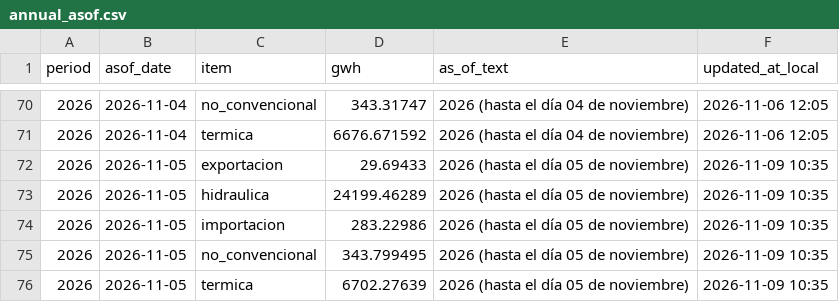
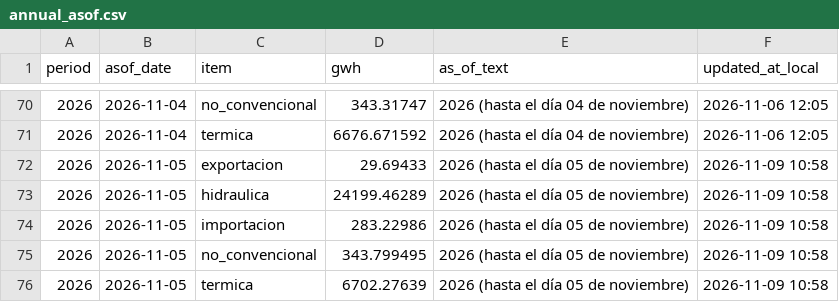
Before and after one commit to pabesjimenez/cenace-monitor, a CSV file: data/annual_asof.csv, drawn as a sheet; only a part is shown, gaps mark what is left out.

```diff
--- a/data/annual_asof.csv
+++ b/data/annual_asof.csv
@@ -71,6 +71,6 @@ period,asof_date,item,gwh,as_of_text,updated_at_local
 2026,2026-11-04,termica,6676.671592,2026 (hasta el día 04 de noviembre),2026-11-06 12:05
-2026,2026-11-05,exportacion,29.69433,2026 (hasta el día 05 de noviembre),2026-11-09 10:35
-2026,2026-11-05,hidraulica,24199.46289,2026 (hasta el día 05 de noviembre),2026-11-09 10:35
-2026,2026-11-05,importacion,283.22986,2026 (hasta el día 05 de noviembre),2026-11-09 10:35
-2026,2026-11-05,no_convencional,343.799495,2026 (hasta el día 05 de noviembre),2026-11-09 10:35
-2026,2026-11-05,termica,6702.27639,2026 (hasta el día 05 de noviembre),2026-11-09 10:35
+2026,2026-11-05,exportacion,29.69433,2026 (hasta el día 05 de noviembre),2026-11-09 10:58
+2026,2026-11-05,hidraulica,24199.46289,2026 (hasta el día 05 de noviembre),2026-11-09 10:58
+2026,2026-11-05,importacion,283.22986,2026 (hasta el día 05 de noviembre),2026-11-09 10:58
+2026,2026-11-05,no_convencional,343.799495,2026 (hasta el día 05 de noviembre),2026-11-09 10:58
+2026,2026-11-05,termica,6702.27639,2026 (hasta el día 05 de noviembre),2026-11-09 10:58
```
Also changed, not shown: data/monthly_asof.csv, data/period_summary.csv, 4 other files.
